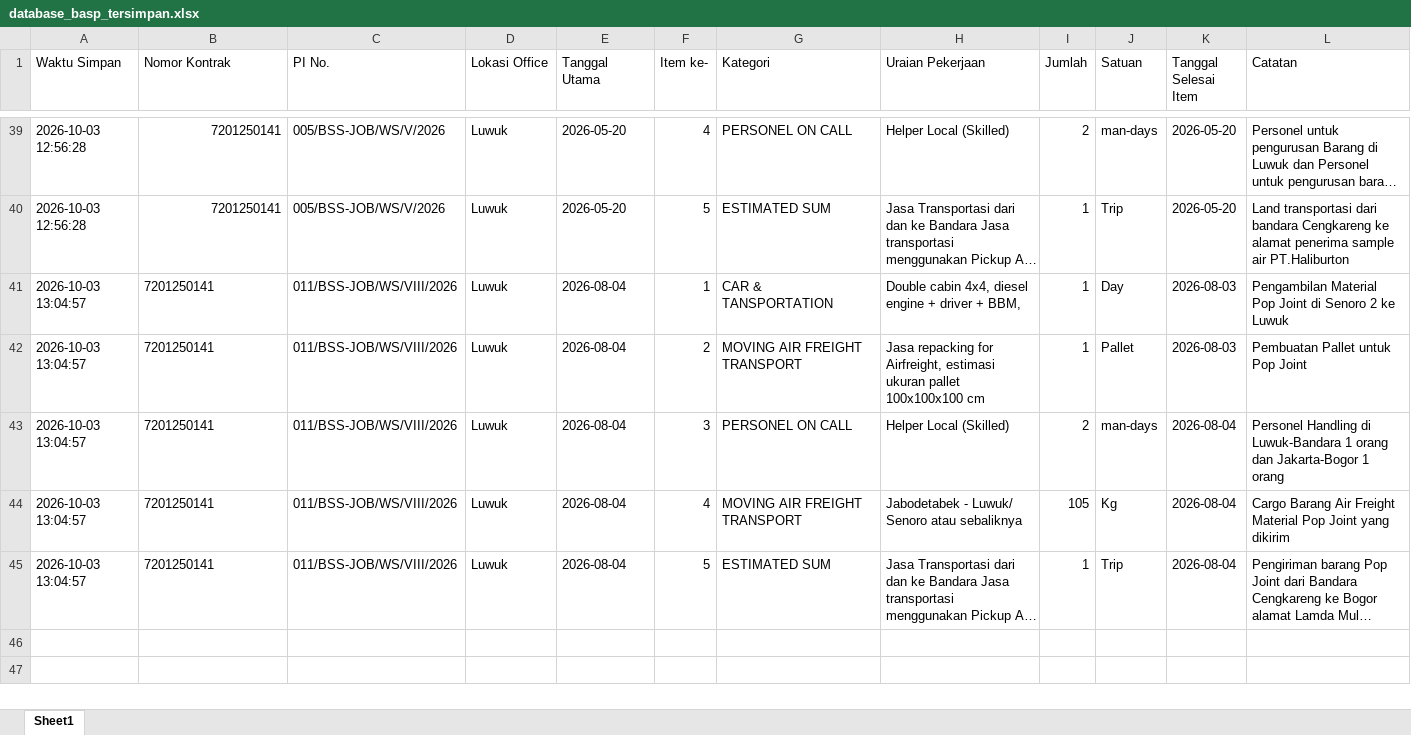
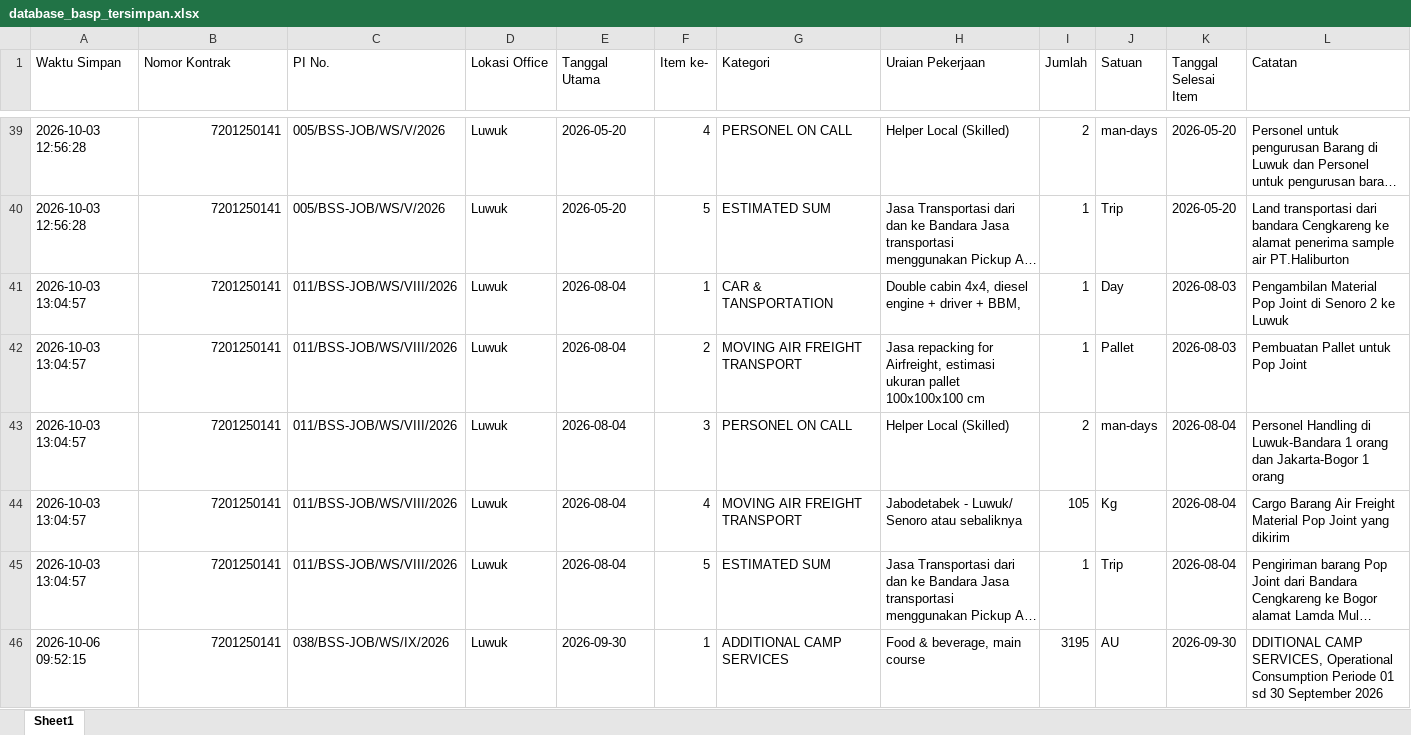
Before and after one commit to onesimussuriadi-coding/Dashboard-Proforma-Invoice-General-Services, an Excel workbook: database_penyimpanan_aman/database_basp_tersimpan.xlsx, sheet Sheet1, drawn as a sheet; only a part is shown, gaps mark what is left out; long unchanged cells end in …; values as stored, in another font and other column widths than the file's, no borders; the diff covers the shown part only; the diff names each change by its address in the sheet, - before the commit and + after, or states it on an @@ line.

```diff
--- a/database_penyimpanan_aman/database_basp_tersimpan.xlsx (sheet Sheet1)
+++ b/database_penyimpanan_aman/database_basp_tersimpan.xlsx (sheet Sheet1)
-B41:B45 alignment: left
+B41:B45 alignment: right
+row 46: 2026-10-06 09:52:15 | 7201250141 | 038/BSS-JOB/WS/IX/2026 | Luwuk | 2026-09-30 | 1 | ADDITIONAL CAMP SERVICES | Food & beverage, main course | 3195 | AU | 2026-09-30 | DDITIONAL CAMP SERVICES, Operational Consumption Periode 01 sd 30 September 2026
```
Also changed, not shown: 17 added rows elsewhere in this sheet, database_penyimpanan_aman/database_bamp_tersimpan.xlsx, database_penyimpanan_aman/database_opname_parameter.xlsx, 20 other files.
